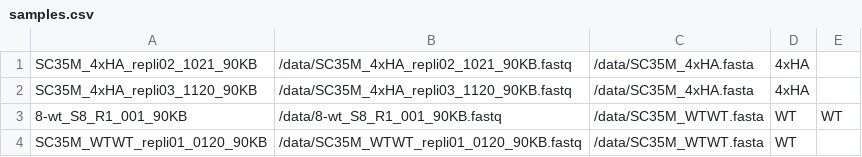
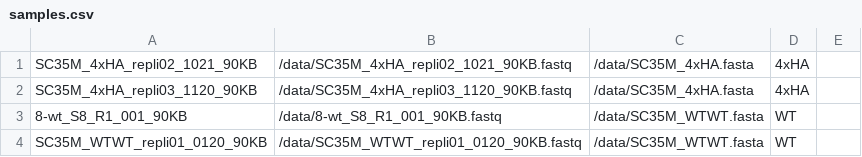
Before and after one commit to rnajena/RNAswarm, a CSV file: data/samples.csv, drawn as a sheet.

Commit message:
fix: remove repeated argument

```diff
--- a/data/samples.csv
+++ b/data/samples.csv
@@ -2,3 +2,3 @@ SC35M_4xHA_repli02_1021_90KB,/data/SC35M_4xHA_repli02_1021_90KB.fastq,/data/SC35
 SC35M_4xHA_repli03_1120_90KB,/data/SC35M_4xHA_repli03_1120_90KB.fastq,/data/SC35M_4xHA.fasta,4xHA
-8-wt_S8_R1_001_90KB,/data/8-wt_S8_R1_001_90KB.fastq,/data/SC35M_WTWT.fasta,WT,WT
+8-wt_S8_R1_001_90KB,/data/8-wt_S8_R1_001_90KB.fastq,/data/SC35M_WTWT.fasta,WT
 SC35M_WTWT_repli01_0120_90KB,/data/SC35M_WTWT_repli01_0120_90KB.fastq,/data/SC35M_WTWT.fasta,WT
```
